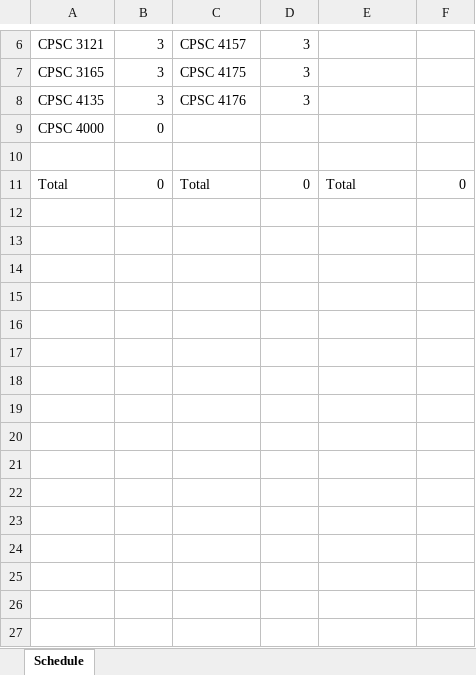
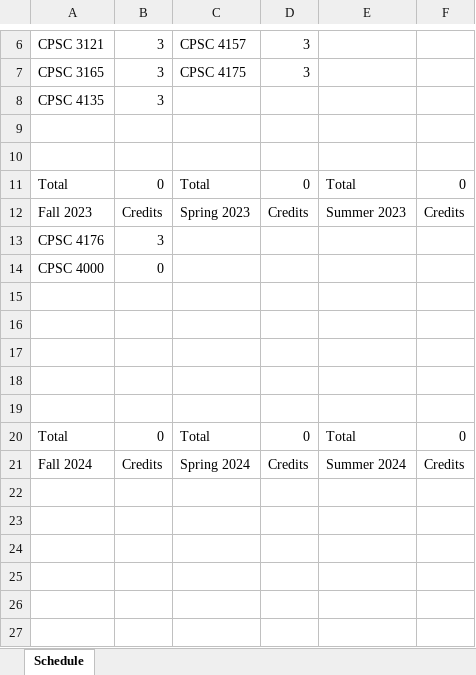
Before and after one commit to RivalFox/SmartPlannerTools, an Excel workbook: SmartPlannerApp/ExcelFiles/Path to Graduation 1.xlsx, sheet Schedule, drawn as a sheet; only a part is shown, gaps mark what is left out; the shorter side is filled out with more unchanged rows; values as stored, in another font and other column widths than the file's, no borders; the diff covers the shown part only; the diff names each change by its address in the sheet, - before the commit and + after, or states it on an @@ line.

```diff
--- a/SmartPlannerApp/ExcelFiles/Path to Graduation 1.xlsx (sheet Schedule)
+++ b/SmartPlannerApp/ExcelFiles/Path to Graduation 1.xlsx (sheet Schedule)
-C8: CPSC 4176
+C8: (empty)
-D8: 3
+D8: (empty)
+row 9: (empty)
+row 10: (empty)
+row 11: Total | 0 | Total | 0 | Total | 0
+row 12: Fall 2023 | Credits | Spring 2023 | Credits | Summer 2023 | Credits
+row 13: CPSC 4176 | 3
+row 15: (empty)
+row 16: (empty)
+row 17: (empty)
+row 18: (empty)
+row 19: (empty)
+row 20: Total | 0 | Total | 0 | Total | 0
+row 21: Fall 2024 | Credits | Spring 2024 | Credits | Summer 2024 | Credits
+row 22: (empty)
+row 23: (empty)
+row 24: (empty)
+row 25: (empty)
+row 26: (empty)
+row 27: (empty)
```
Also changed, not shown: 9 added rows elsewhere in this sheet, SmartPlannerApp/ExcelFiles/Path to Graduation 2.xlsx, 1 other file.
